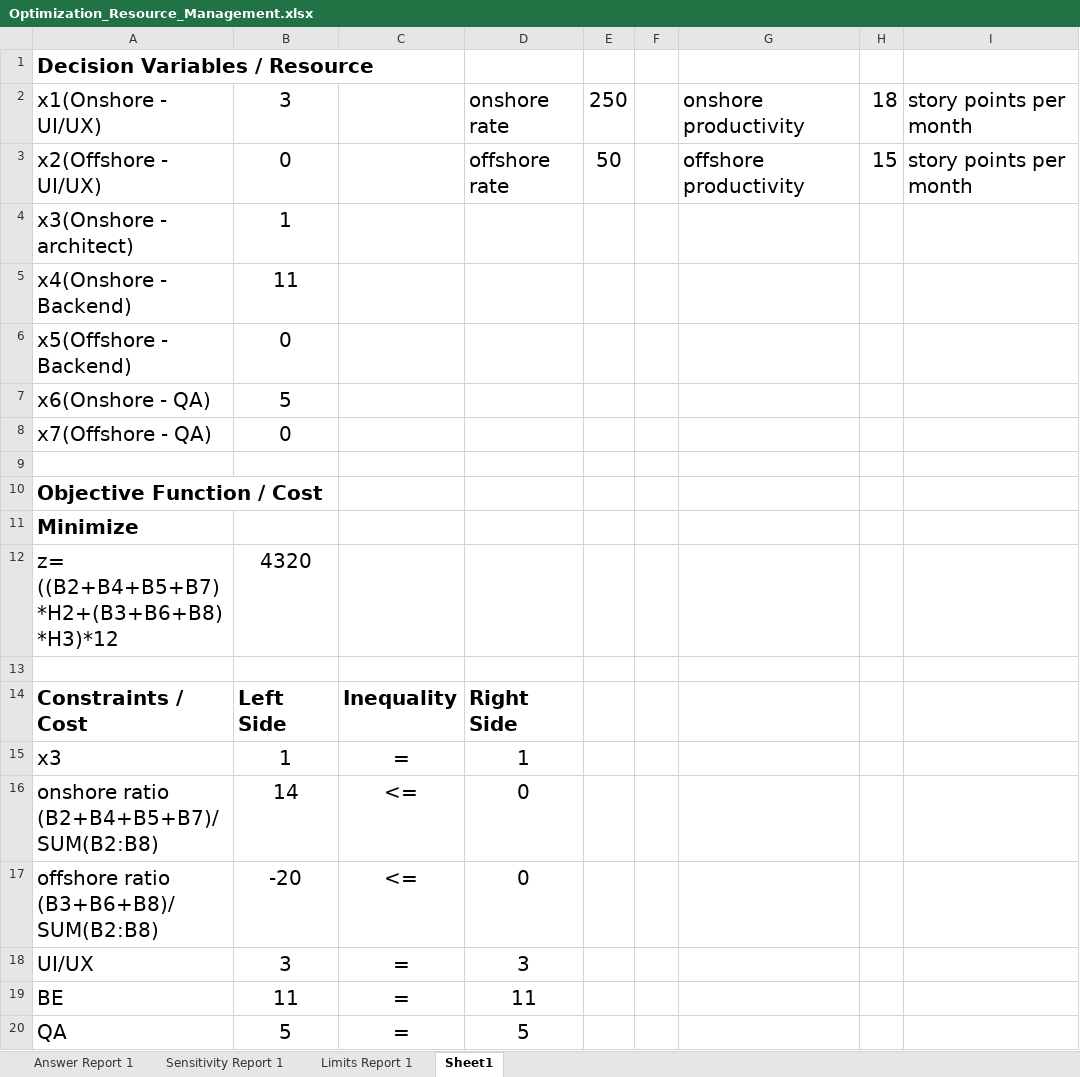
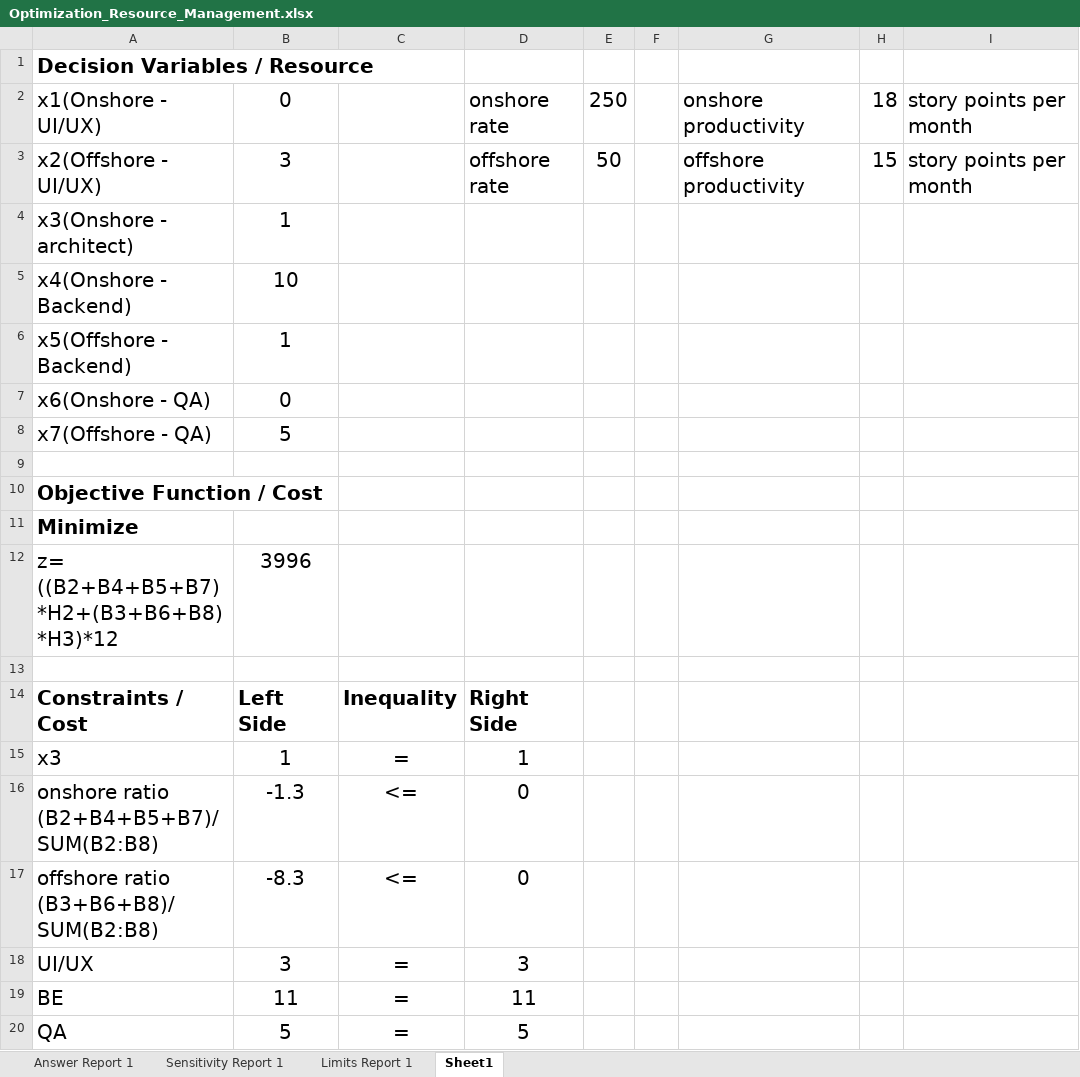
Before and after one commit to rifazjeoffrey78/optimization, an Excel workbook: Optimization_Resource_Management.xlsx, sheet Sheet1, drawn as a sheet; only a part is shown; values as stored, in another font and other column widths than the file's, no borders; the diff names each change by its address in the sheet, - before the commit and + after, or states it on an @@ line.

Commit message:
Add files via upload

```diff
--- a/Optimization_Resource_Management.xlsx (sheet Sheet1)
+++ b/Optimization_Resource_Management.xlsx (sheet Sheet1)
-B2: 3
+B2: 0
-B3: 0
+B3: 3
-B5: 11
+B5: 10
-B6: 0
+B6: 1
-B7: 5
+B7: 0
-B8: 0
+B8: 5
-B12: 4320
+B12: 3996
-B16: 14
+B16: -1.3
-B17: -20
+B17: -8.3
```
